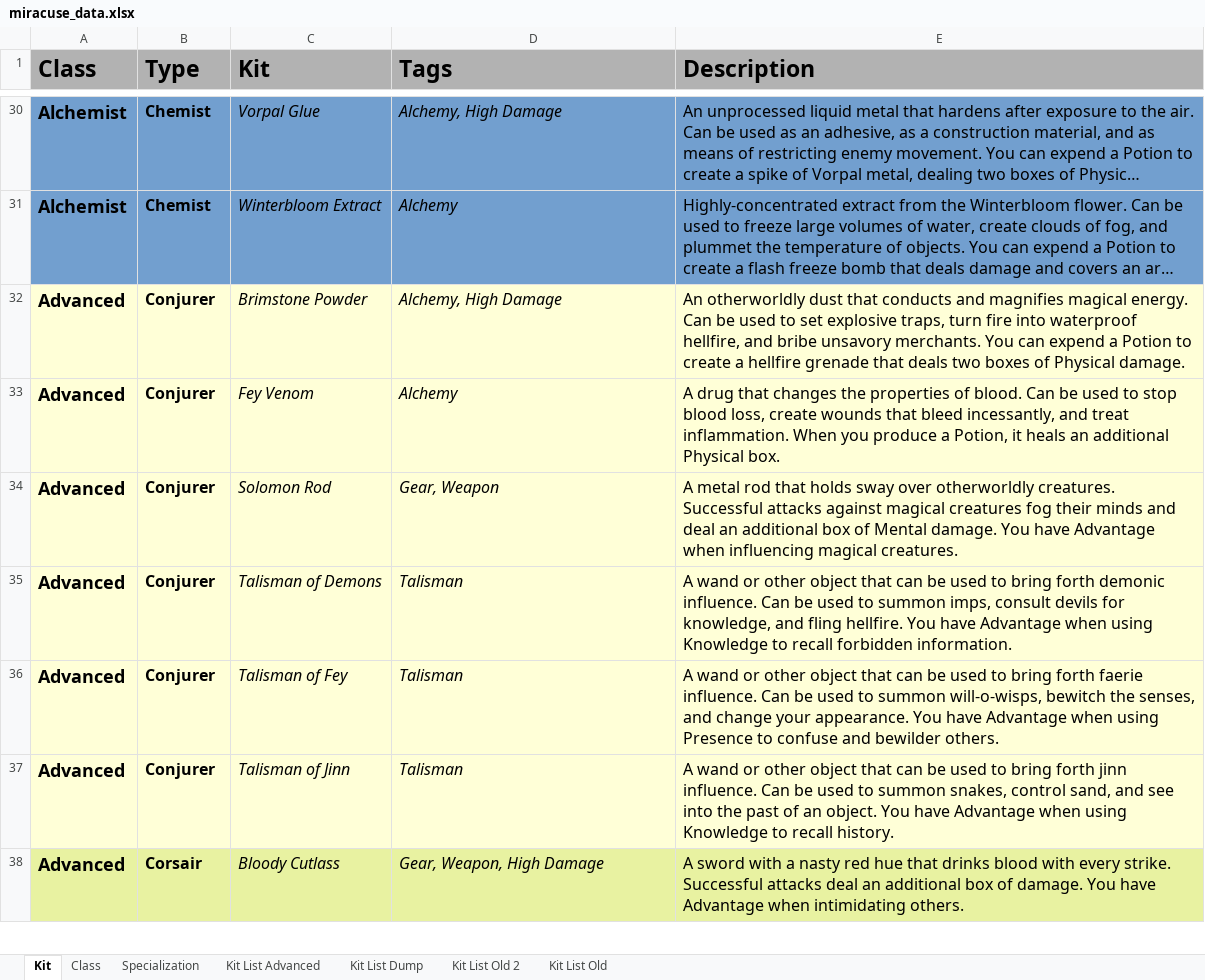
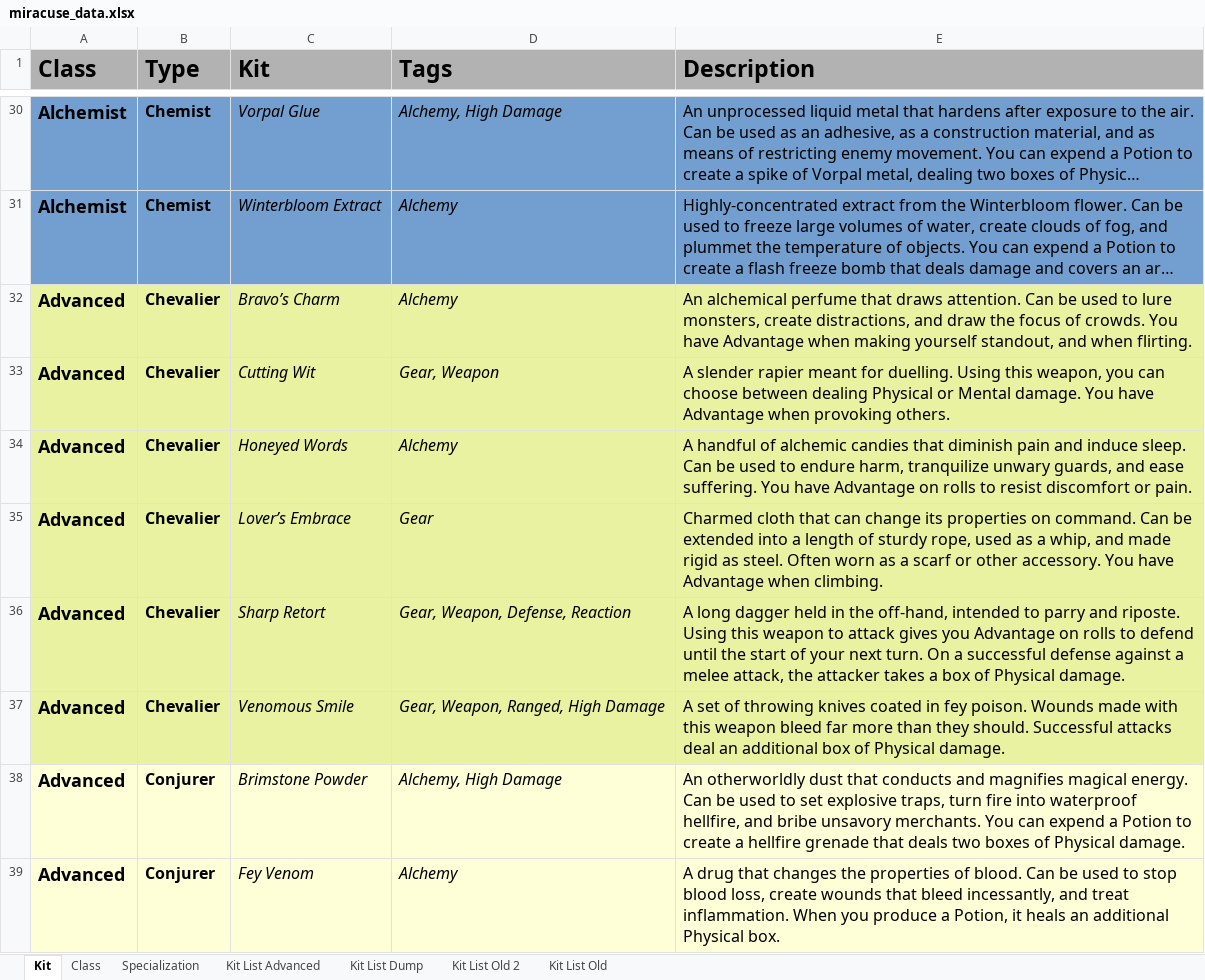
Before and after one commit to miracuse/miracuse.github.io, an Excel workbook: miracuse_data.xlsx, sheet Kit, drawn as a sheet; only a part is shown, gaps mark what is left out; the shorter side is filled out with more unchanged rows; long unchanged cells end in …; values as stored, in another font and other column widths than the file's, no borders; charts and pictures not drawn; the diff names each change by its address in the sheet, - before the commit and + after, or states it on an @@ line.

Commit message:
Added chevalier class, more icons

```diff
--- a/miracuse_data.xlsx (sheet Kit)
+++ b/miracuse_data.xlsx (sheet Kit)
+row 32: Advanced | Chevalier | Bravo’s Charm | Alchemy | An alchemical perfume that draws attention. Can be used to lure monsters, create distractions, and draw the focus of crowds. You have Advantage when making yourself standout, and when flirting.
+row 33: Advanced | Chevalier | Cutting Wit | Gear, Weapon | A slender rapier meant for duelling. Using this weapon, you can choose between dealing Physical or Mental damage. You have Advantage when provoking others.
+row 34: Advanced | Chevalier | Honeyed Words | Alchemy | A handful of alchemic candies that diminish pain and induce sleep. Can be used to endure harm, tranquilize unwary guards, and ease suffering. You have Advantage on rolls to resist discomfort or pain.
+row 35: Advanced | Chevalier | Lover’s Embrace | Gear | Charmed cloth that can change its properties on command. Can be extended into a length of sturdy rope, used as a whip, and made rigid as steel. Often worn as a scarf or other accessory. You have Advantage when climbing.
+row 36: Advanced | Chevalier | Sharp Retort | Gear, Weapon, Defense, Reaction | A long dagger held in the off-hand, intended to parry and riposte. Using this weapon to attack gives you Advantage on rolls to defend until the start of your next turn. On a successful defense against a melee attack, the attacker takes a box of Physical damage.
+row 37: Advanced | Chevalier | Venomous Smile | Gear, Weapon, Ranged, High Damage | A set of throwing knives coated in fey poison. Wounds made with this weapon bleed far more than they should. Successful attacks deal an additional box of Physical damage.
```
Also changed, not shown: sheet Kit List Advanced, sheet Specialization, 7 other files.
